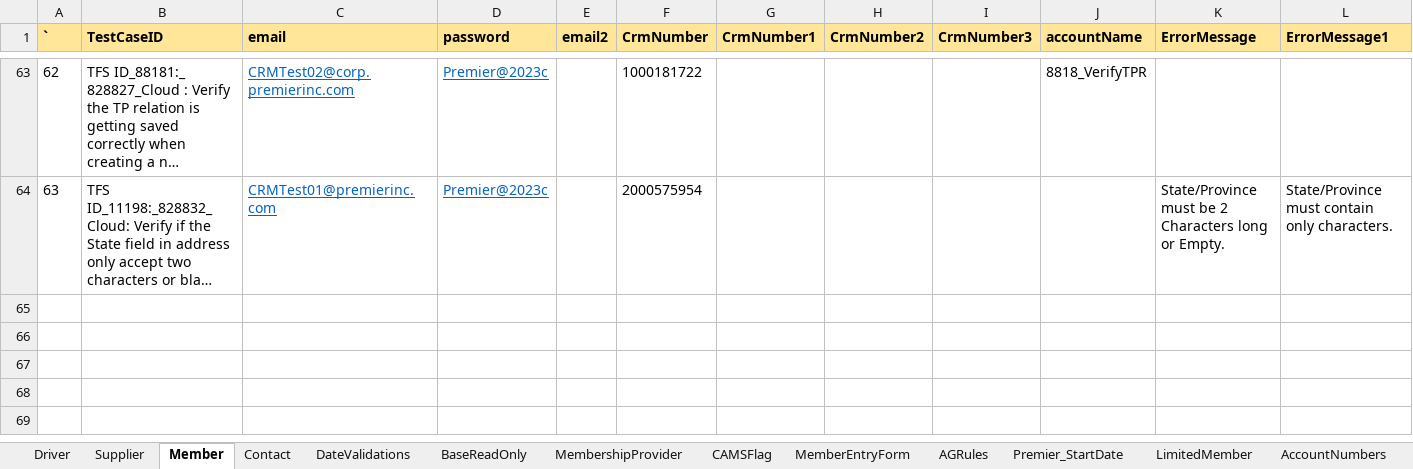
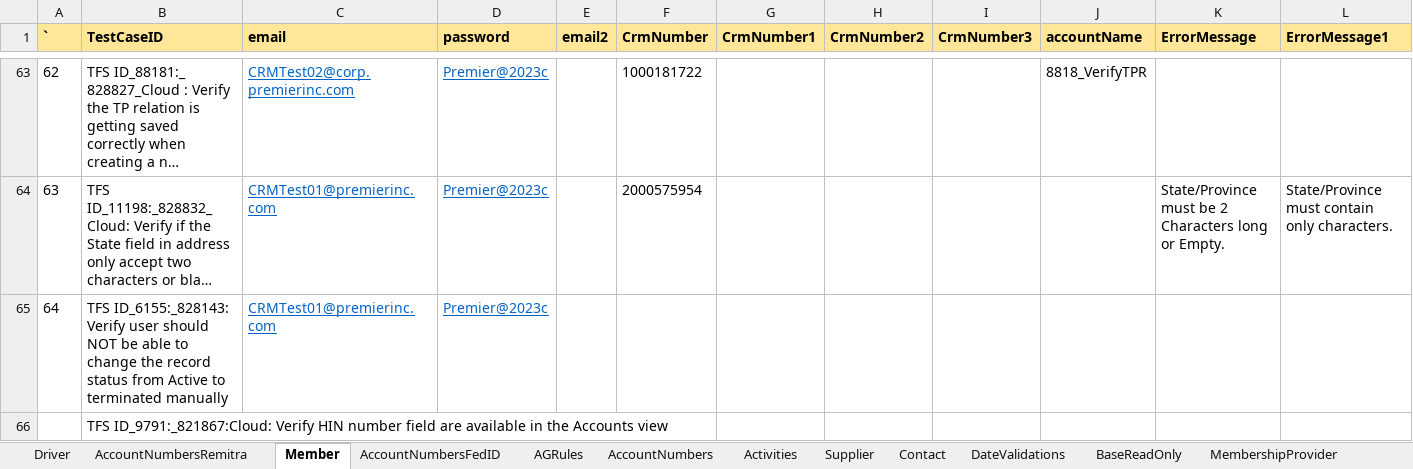
Before and after one commit to FaridhahN/Dynamics_CRM_Cloud_2023_Wave1, an Excel workbook: data/CRMCloud_Testdata.xlsx, sheet Member, drawn as a sheet; only a part is shown, gaps mark what is left out; long unchanged cells end in …; values as stored, in another font and other column widths than the file's, no borders; rows hold the shown columns only; the diff names each change by its address in the sheet, - before the commit and + after, or states it on an @@ line.

Commit message:
Committing Account Number Federal Id Remitra and Test cases

```diff
--- a/data/CRMCloud_Testdata.xlsx (sheet Member)
+++ b/data/CRMCloud_Testdata.xlsx (sheet Member)
+sheet tab: AccountNumbersRemitra
+sheet tab: AccountNumbersFedID
@@ sheet tab order changed: Driver | AccountNumbersRemitra | Member | AccountNumbersFedID | AGRules | AccountNumbers | Activities | Supplier | Contact | DateValidations | BaseReadOnly | MembershipProvider @@
+row 65: 64 | TFS ID_6155:_828143: Verify user should NOT be able to change the record status from Active to terminated manually | CRMTest01@premierinc.com | Premier@2023c
+row 66:  | TFS ID_9791:_821867:Cloud: Verify HIN number field are available in the Accounts view
```
Also changed, not shown: sheet Driver, sheet Activities, sheet AccountNumbers, sheet AGRules, 50 other files.
